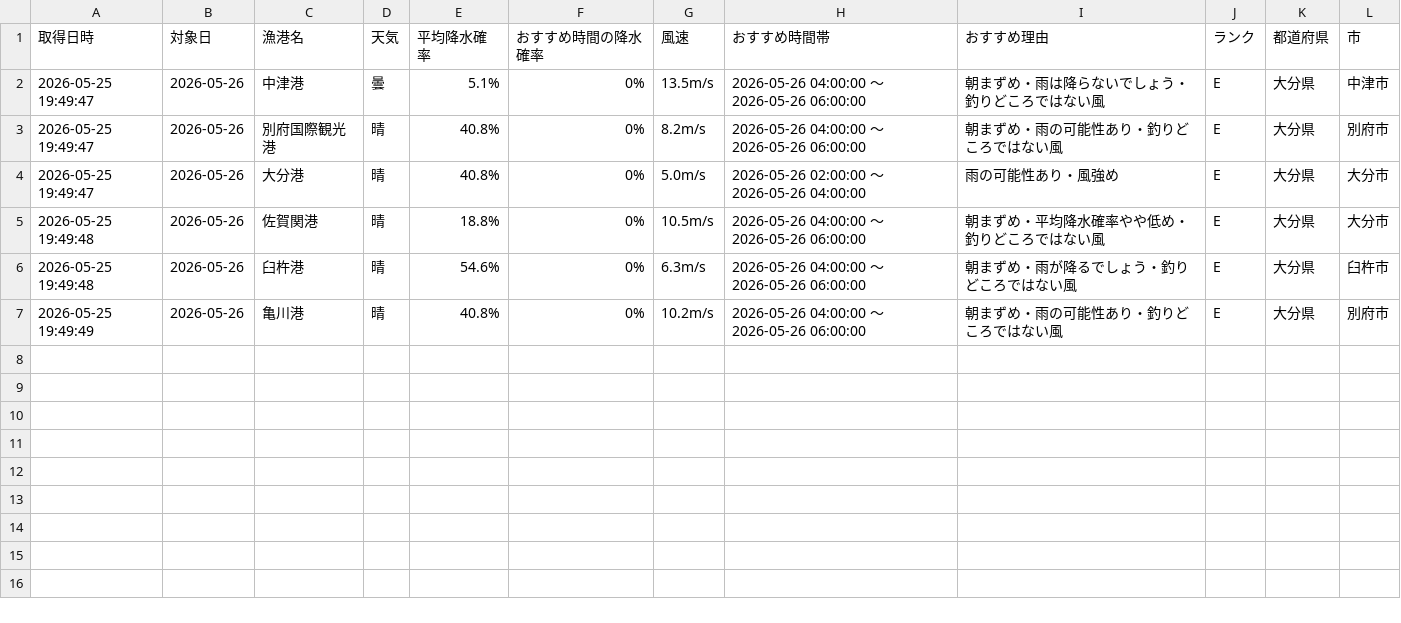
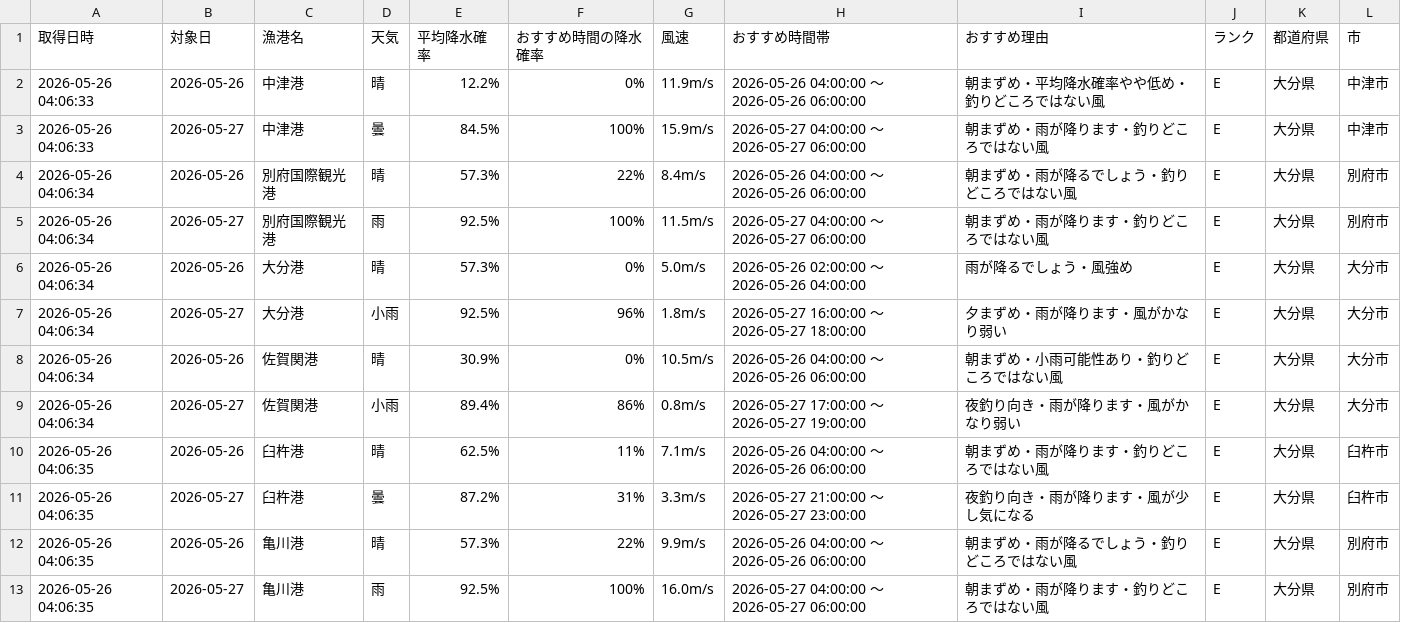
Before and after one commit to Naoya-ya-man/oita-fishing-dashboard, a CSV file: fishing_weather.csv, drawn as a sheet.

```diff
--- a/fishing_weather.csv
+++ b/fishing_weather.csv
@@ -1,7 +1,13 @@
 取得日時,対象日,漁港名,天気,平均降水確率,おすすめ時間の降水確率,風速,おすすめ時間帯,おすすめ理由,ランク,都道府県,市
-2026-05-25 19:49:47,2026-05-26,中津港,曇,5.1%,0%,13.5m/s,2026-05-26 04:00:00 ～ 2026-05-26 06:00:00,朝まずめ・雨は降らないでしょう・釣りどころではない風,E,大分県,中津市
-2026-05-25 19:49:47,2026-05-26,別府国際観光港,晴,40.8%,0%,8.2m/s,2026-05-26 04:00:00 ～ 2026-05-26 06:00:00,朝まずめ・雨の可能性あり・釣りどころではない風,E,大分県,別府市
-2026-05-25 19:49:47,2026-05-26,大分港,晴,40.8%,0%,5.0m/s,2026-05-26 02:00:00 ～ 2026-05-26 04:00:00,雨の可能性あり・風強め,E,大分県,大分市
-2026-05-25 19:49:48,2026-05-26,佐賀関港,晴,18.8%,0%,10.5m/s,2026-05-26 04:00:00 ～ 2026-05-26 06:00:00,朝まずめ・平均降水確率やや低め・釣りどころではない風,E,大分県,大分市
-2026-05-25 19:49:48,2026-05-26,臼杵港,晴,54.6%,0%,6.3m/s,2026-05-26 04:00:00 ～ 2026-05-26 06:00:00,朝まずめ・雨が降るでしょう・釣りどころではない風,E,大分県,臼杵市
-2026-05-25 19:49:49,2026-05-26,亀川港,晴,40.8%,0%,10.2m/s,2026-05-26 04:00:00 ～ 2026-05-26 06:00:00,朝まずめ・雨の可能性あり・釣りどころではない風,E,大分県,別府市
+2026-05-26 04:06:33,2026-05-26,中津港,晴,12.2%,0%,11.9m/s,2026-05-26 04:00:00 ～ 2026-05-26 06:00:00,朝まずめ・平均降水確率やや低め・釣りどころではない風,E,大分県,中津市
+2026-05-26 04:06:33,2026-05-27,中津港,曇,84.5%,100%,15.9m/s,2026-05-27 04:00:00 ～ 2026-05-27 06:00:00,朝まずめ・雨が降ります・釣りどころではない風,E,大分県,中津市
+2026-05-26 04:06:34,2026-05-26,別府国際観光港,晴,57.3%,22%,8.4m/s,2026-05-26 04:00:00 ～ 2026-05-26 06:00:00,朝まずめ・雨が降るでしょう・釣りどころではない風,E,大分県,別府市
+2026-05-26 04:06:34,2026-05-27,別府国際観光港,雨,92.5%,100%,11.5m/s,2026-05-27 04:00:00 ～ 2026-05-27 06:00:00,朝まずめ・雨が降ります・釣りどころではない風,E,大分県,別府市
+2026-05-26 04:06:34,2026-05-26,大分港,晴,57.3%,0%,5.0m/s,2026-05-26 02:00:00 ～ 2026-05-26 04:00:00,雨が降るでしょう・風強め,E,大分県,大分市
+2026-05-26 04:06:34,2026-05-27,大分港,小雨,92.5%,96%,1.8m/s,2026-05-27 16:00:00 ～ 2026-05-27 18:00:00,夕まずめ・雨が降ります・風がかなり弱い,E,大分県,大分市
+2026-05-26 04:06:34,2026-05-26,佐賀関港,晴,30.9%,0%,10.5m/s,2026-05-26 04:00:00 ～ 2026-05-26 06:00:00,朝まずめ・小雨可能性あり・釣りどころではない風,E,大分県,大分市
+2026-05-26 04:06:34,2026-05-27,佐賀関港,小雨,89.4%,86%,0.8m/s,2026-05-27 17:00:00 ～ 2026-05-27 19:00:00,夜釣り向き・雨が降ります・風がかなり弱い,E,大分県,大分市
+2026-05-26 04:06:35,2026-05-26,臼杵港,晴,62.5%,11%,7.1m/s,2026-05-26 04:00:00 ～ 2026-05-26 06:00:00,朝まずめ・雨が降ります・釣りどころではない風,E,大分県,臼杵市
+2026-05-26 04:06:35,2026-05-27,臼杵港,曇,87.2%,31%,3.3m/s,2026-05-27 21:00:00 ～ 2026-05-27 23:00:00,夜釣り向き・雨が降ります・風が少し気になる,E,大分県,臼杵市
+2026-05-26 04:06:35,2026-05-26,亀川港,晴,57.3%,22%,9.9m/s,2026-05-26 04:00:00 ～ 2026-05-26 06:00:00,朝まずめ・雨が降るでしょう・釣りどころではない風,E,大分県,別府市
+2026-05-26 04:06:35,2026-05-27,亀川港,雨,92.5%,100%,16.0m/s,2026-05-27 04:00:00 ～ 2026-05-27 06:00:00,朝まずめ・雨が降ります・釣りどころではない風,E,大分県,別府市
```
